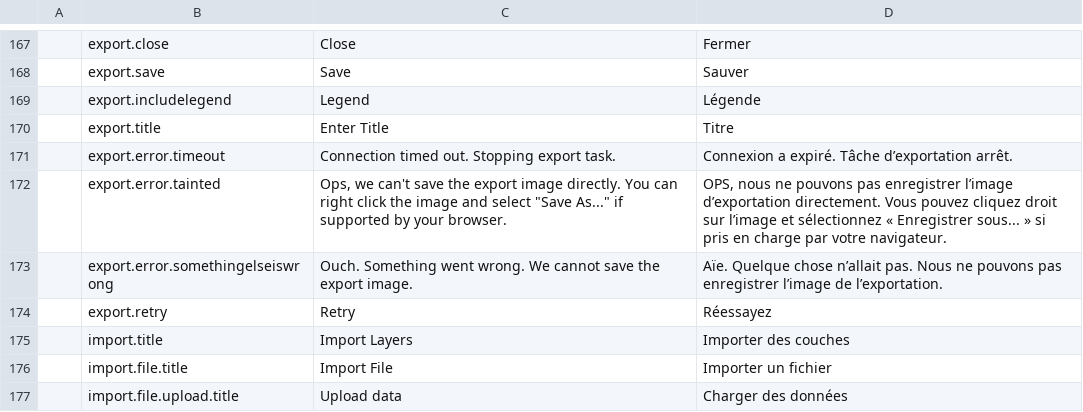
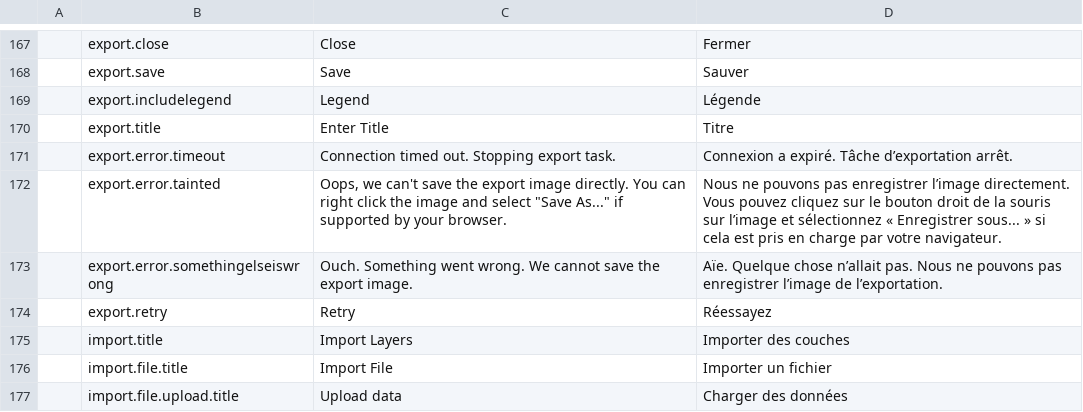
Before and after one commit to fgpv-vpgf/fgpv-vpgf, a CSV file: src/locales/translations.csv, drawn as a sheet; only a part is shown, gaps mark what is left out; the diff names each change by its address in the sheet, - before the commit and + after, or states it on an @@ line.

Commit message:
refactor(export): implement PR suggestions

```diff
--- a/src/locales/translations.csv
+++ b/src/locales/translations.csv
-C172: Ops, we can't…
+C172: Oops, we can't…
-D172: OPS, nous ne pouvons pas enregistrer l’image d’exportation directement. Vous pouvez cliquez droit sur l’image et sélectionnez « Enregistrer sous... » si pris en…
+D172: Nous ne pouvons pas enregistrer l’image directement. Vous pouvez cliquez sur le bouton droit de la souris sur l’image et sélectionnez « Enregistrer sous... » si cela est pris en…
```
